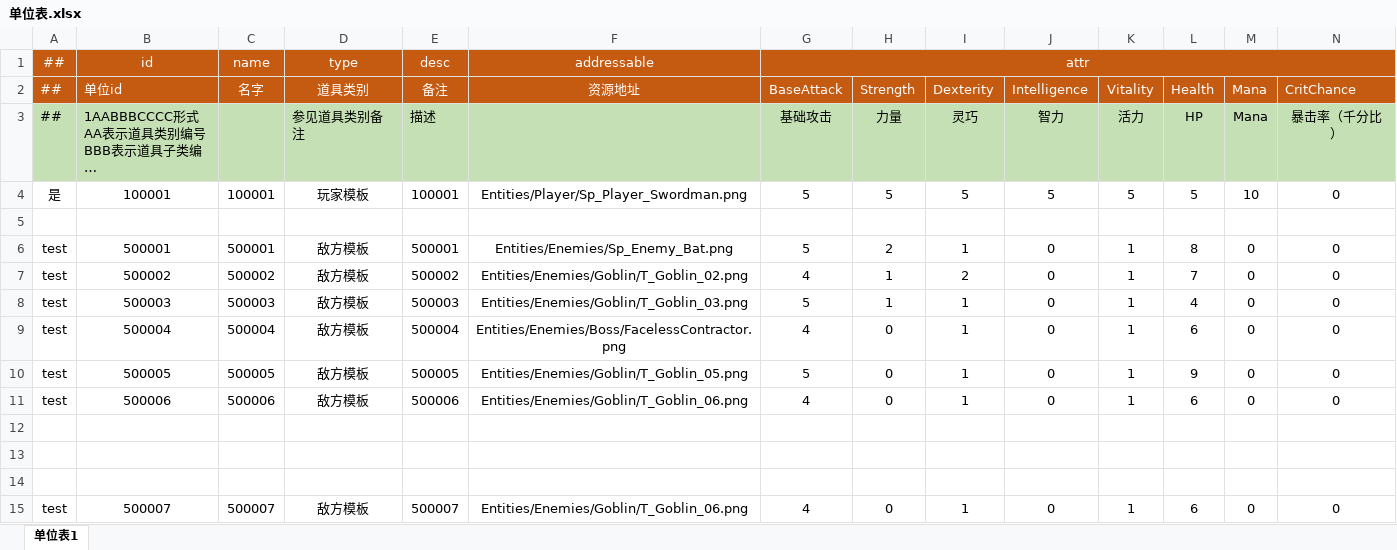
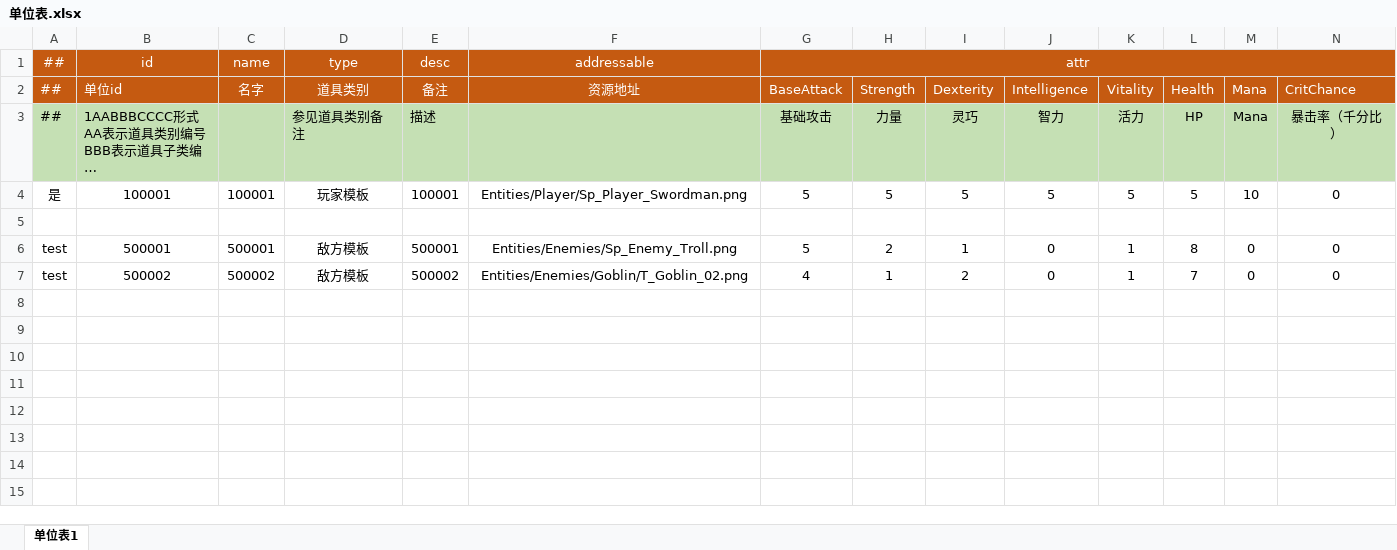
Before and after one commit to raitoygami/ProjectTinyRpg, an Excel workbook: Luban/DataTables/Datas/Entity/单位表.xlsx, sheet 单位表1, drawn as a sheet; only a part is shown; long unchanged cells end in …; values as stored, in another font and other column widths than the file's, no borders; rows hold the shown columns only; the diff names each change by its address in the sheet, - before the commit and + after, or states it on an @@ line.

```diff
--- a/Luban/DataTables/Datas/Entity/单位表.xlsx (sheet 单位表1)
+++ b/Luban/DataTables/Datas/Entity/单位表.xlsx (sheet 单位表1)
-F6: Entities/Enemies/Sp_Enemy_Bat.png
+F6: Entities/Enemies/Sp_Enemy_Troll.png
-row 8: test | 500003 | 500003 | 敌方模板 | 500003 | Entities/Enemies/Goblin/T_Goblin_03.png | 5 | 1 | 1 | 0 | 1 | 4 | 0 | 0
-row 9: test | 500004 | 500004 | 敌方模板 | 500004 | Entities/Enemies/Boss/FacelessContractor.png | 4 | 0 | 1 | 0 | 1 | 6 | 0 | 0
-row 10: test | 500005 | 500005 | 敌方模板 | 500005 | Entities/Enemies/Goblin/T_Goblin_05.png | 5 | 0 | 1 | 0 | 1 | 9 | 0 | 0
-row 11: test | 500006 | 500006 | 敌方模板 | 500006 | Entities/Enemies/Goblin/T_Goblin_06.png | 4 | 0 | 1 | 0 | 1 | 6 | 0 | 0
-row 12: (empty)
-row 13: (empty)
-row 14: (empty)
-row 15: test | 500007 | 500007 | 敌方模板 | 500007 | Entities/Enemies/Goblin/T_Goblin_06.png | 4 | 0 | 1 | 0 | 1 | 6 | 0 | 0
```
Also changed, not shown: 45 other files.
